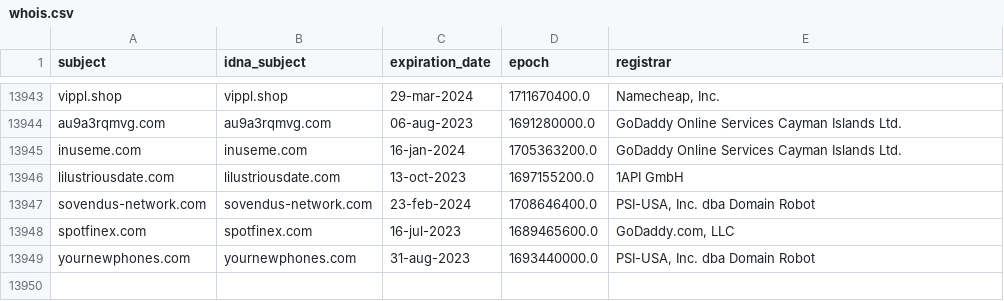
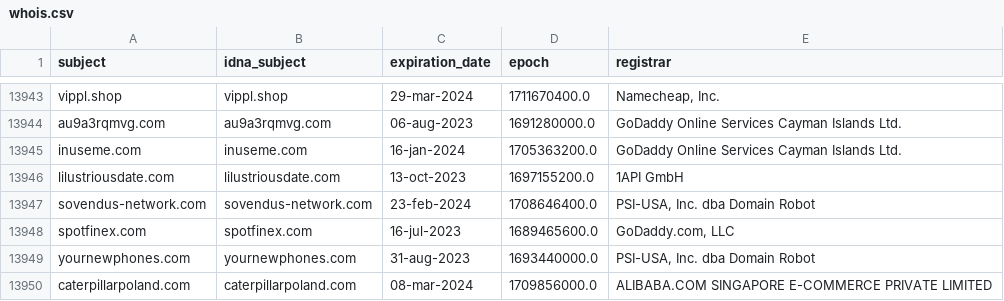
Before and after one commit to dead-hosts/KADhosts_git_azet12, a CSV file: .pyfunceble/whois.csv, drawn as a sheet; only a part is shown, gaps mark what is left out; the diff names each change by its address in the sheet, - before the commit and + after, or states it on an @@ line.

```diff
--- a/.pyfunceble/whois.csv
+++ b/.pyfunceble/whois.csv
+row 13950: caterpillarpoland.com | caterpillarpoland.com | 08-mar-2024 | 1709856000.0 | ALIBABA.COM SINGAPORE E-COMMERCE PRIVATE LIMITED
```
Also changed, not shown: 8 other files.
